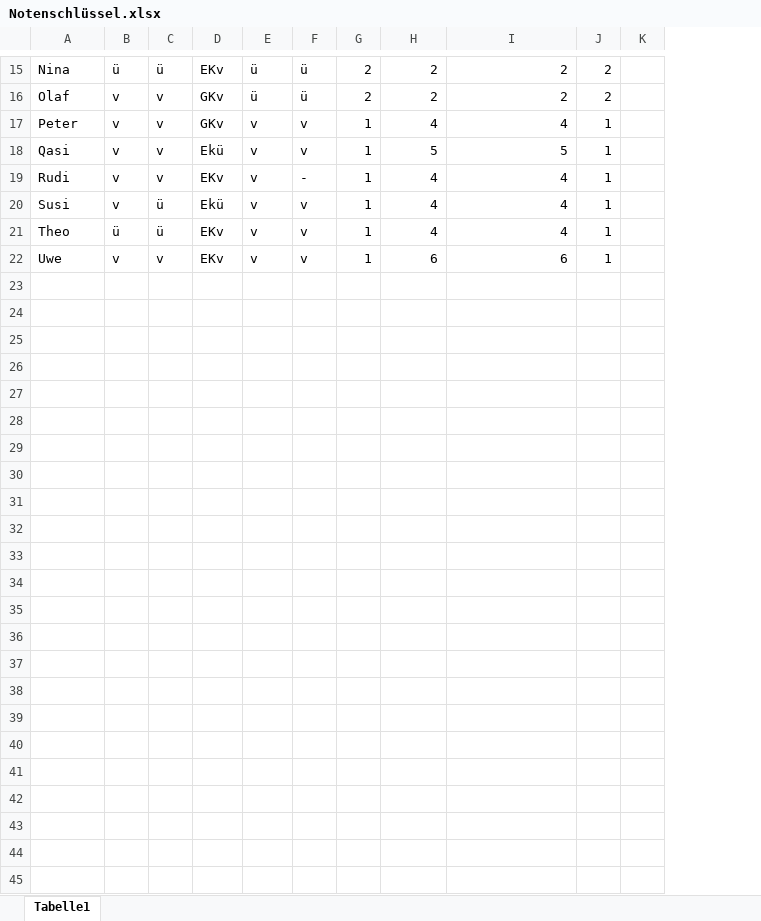
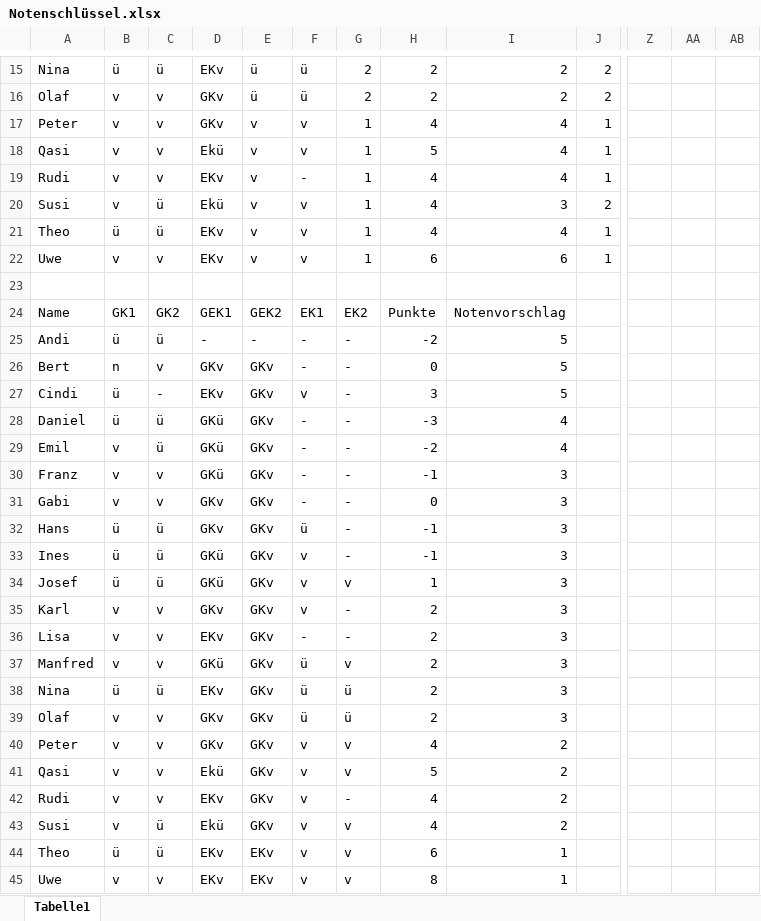
Before and after one commit to dominikhoebert/Moodle_Sync_Aggregate, an Excel workbook: Notenschlüssel.xlsx, sheet Tabelle1, drawn as a sheet; only a part is shown, gaps mark what is left out; values as stored, in another font and other column widths than the file's, no borders; conditional formats and table styles not drawn; removed rows and columns are numbered as before the commit, all else as after; rows hold the shown columns only; the diff covers the shown part only; the diff names each change by its address in the sheet, - before the commit and + after, or states it on an @@ line.

Commit message:
added Punkte for Notenvorschlag

```diff
--- a/Notenschlüssel.xlsx (sheet Tabelle1)
+++ b/Notenschlüssel.xlsx (sheet Tabelle1)
-column K, empty
+column Z, empty
+column AA, empty
+column AB, empty
-I18: 5
+I18: 4
-I20: 4
+I20: 3
-J20: 1
+J20: 2
+row 23: (empty)
+row 24: Name | GK1 | GK2 | GEK1 | GEK2 | EK1 | EK2 | Punkte | Notenvorschlag
+row 25: Andi | ü | ü | - | - | - | - | -2 | 5
+row 26: Bert | n | v | GKv | GKv | - | - | 0 | 5
+row 27: Cindi | ü | - | EKv | GKv | v | - | 3 | 5
+row 28: Daniel | ü | ü | GKü | GKv | - | - | -3 | 4
+row 29: Emil | v | ü | GKü | GKv | - | - | -2 | 4
+row 30: Franz | v | v | GKü | GKv | - | - | -1 | 3
+row 31: Gabi | v | v | GKv | GKv | - | - | 0 | 3
+row 32: Hans | ü | ü | GKv | GKv | ü | - | -1 | 3
+row 33: Ines | ü | ü | GKü | GKv | v | - | -1 | 3
+row 34: Josef | ü | ü | GKü | GKv | v | v | 1 | 3
+row 35: Karl | v | v | GKv | GKv | v | - | 2 | 3
+row 36: Lisa | v | v | EKv | GKv | - | - | 2 | 3
+row 37: Manfred | v | v | GKü | GKv | ü | v | 2 | 3
+row 38: Nina | ü | ü | EKv | GKv | ü | ü | 2 | 3
+row 39: Olaf | v | v | GKv | GKv | ü | ü | 2 | 3
+row 40: Peter | v | v | GKv | GKv | v | v | 4 | 2
+row 41: Qasi | v | v | Ekü | GKv | v | v | 5 | 2
+row 42: Rudi | v | v | EKv | GKv | v | - | 4 | 2
+row 43: Susi | v | ü | Ekü | GKv | v | v | 4 | 2
+row 44: Theo | ü | ü | EKv | EKv | v | v | 6 | 1
+row 45: Uwe | v | v | EKv | EKv | v | v | 8 | 1
```
Also changed, not shown: 4 added columns elsewhere in this sheet, formulas that keep their value, 3 other files.
